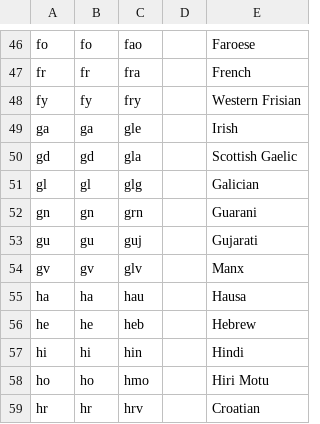
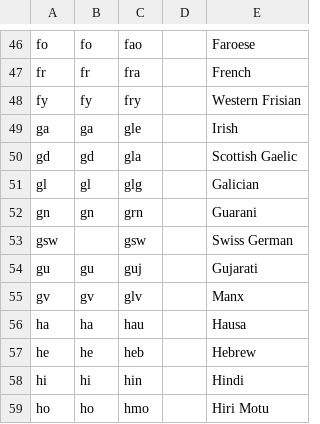
Before and after one commit to polyglottis/language_server, a CSV file: operations/language-insert/languages.csv, drawn as a sheet; only a part is shown, gaps mark what is left out; the shorter side is filled out with more unchanged rows; the diff names each change by its address in the sheet, - before the commit and + after, or states it on an @@ line.

Commit message:
Moved CodeNotFound to platform/language; added Swiss German

```diff
--- a/operations/language-insert/languages.csv
+++ b/operations/language-insert/languages.csv
+row 53: gsw |  | gsw |  | Swiss German
```
Also changed, not shown: 2 other files.
